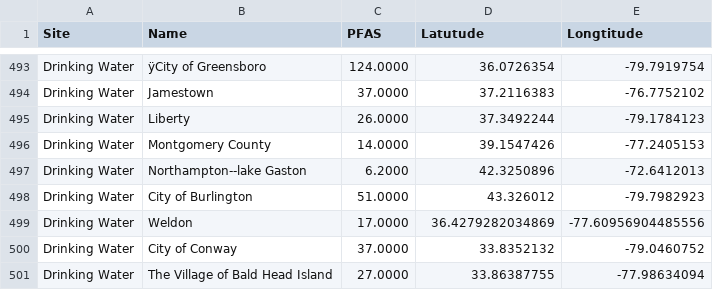
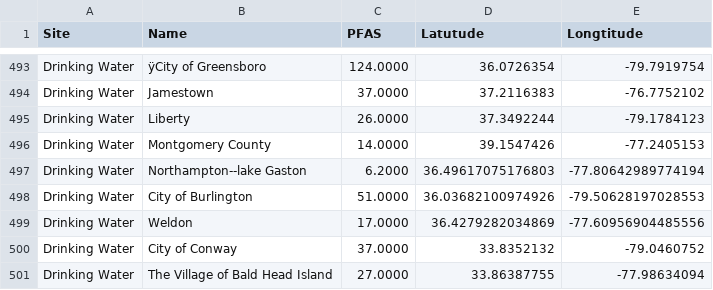
Before and after one commit to aadarsh0709/pfasdatafiles, a CSV file: EPAPositiveTestData.csv, drawn as a sheet; only a part is shown, gaps mark what is left out.

Commit message:
Update EPAPositiveTestData.csv

```diff
--- a/EPAPositiveTestData.csv
+++ b/EPAPositiveTestData.csv
@@ -496,4 +496,4 @@ Drinking Water,Liberty,26.0000,37.3492244,-79.1784123
 Drinking Water,Montgomery County,14.0000,39.1547426,-77.2405153
-Drinking Water,Northampton--lake Gaston,6.2000,42.3250896,-72.6412013
-Drinking Water,City of Burlington,51.0000,43.326012,-79.7982923
+Drinking Water,Northampton--lake Gaston,6.2000,36.49617075176803, -77.80642989774194
+Drinking Water,City of Burlington,51.0000,36.03682100974926, -79.50628197028553
 Drinking Water,Weldon,17.0000,36.4279282034869, -77.60956904485556
```
